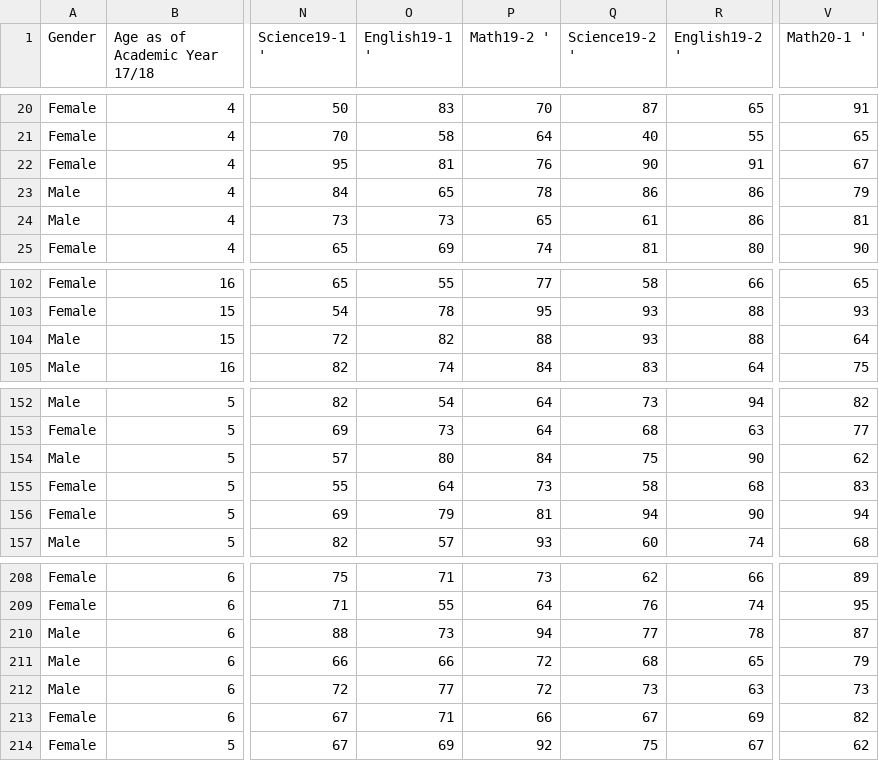
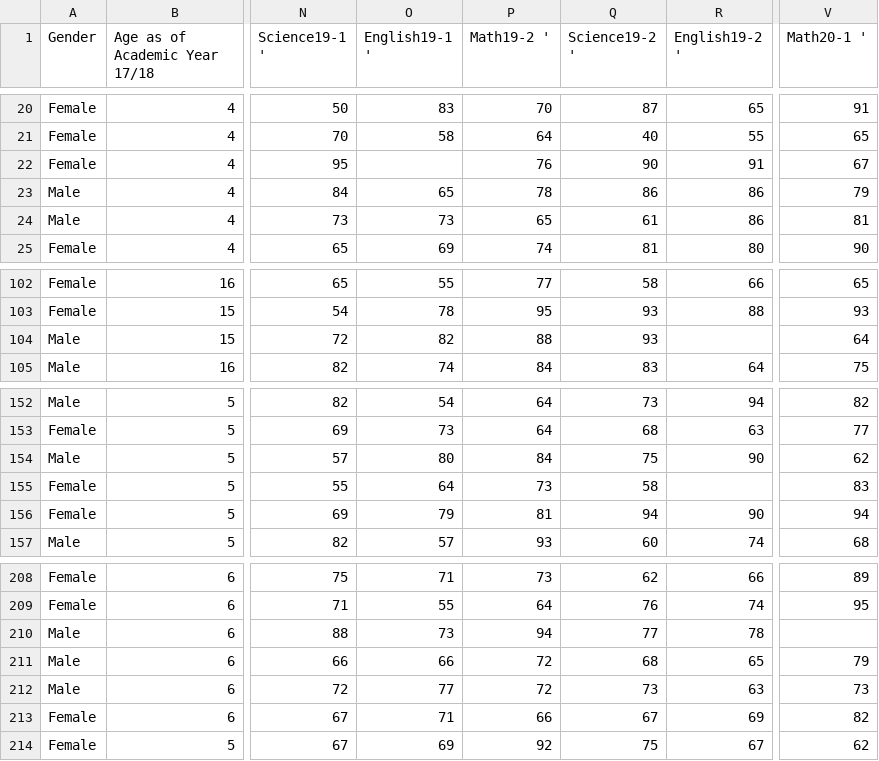
Before and after one commit to Krishna-1996/Machine_Learning_Projects, a CSV file: 5. Student Level Prediction Using Machine Learning/Missing values data.csv, drawn as a sheet; only a part is shown, gaps mark what is left out; the diff names each change by its address in the sheet, - before the commit and + after, or states it on an @@ line.

```diff
--- a/5. Student Level Prediction Using Machine Learning/Missing values data.csv
+++ b/5. Student Level Prediction Using Machine Learning/Missing values data.csv
-O22 (English19-1 '): 81
+O22 (English19-1 '): (empty)
-R104 (English19-2 '): 88
+R104 (English19-2 '): (empty)
-R155 (English19-2 '): 68
+R155 (English19-2 '): (empty)
-V210 (Math20-1 '): 87
+V210 (Math20-1 '): (empty)
```
Also changed, not shown: 1 other file.
